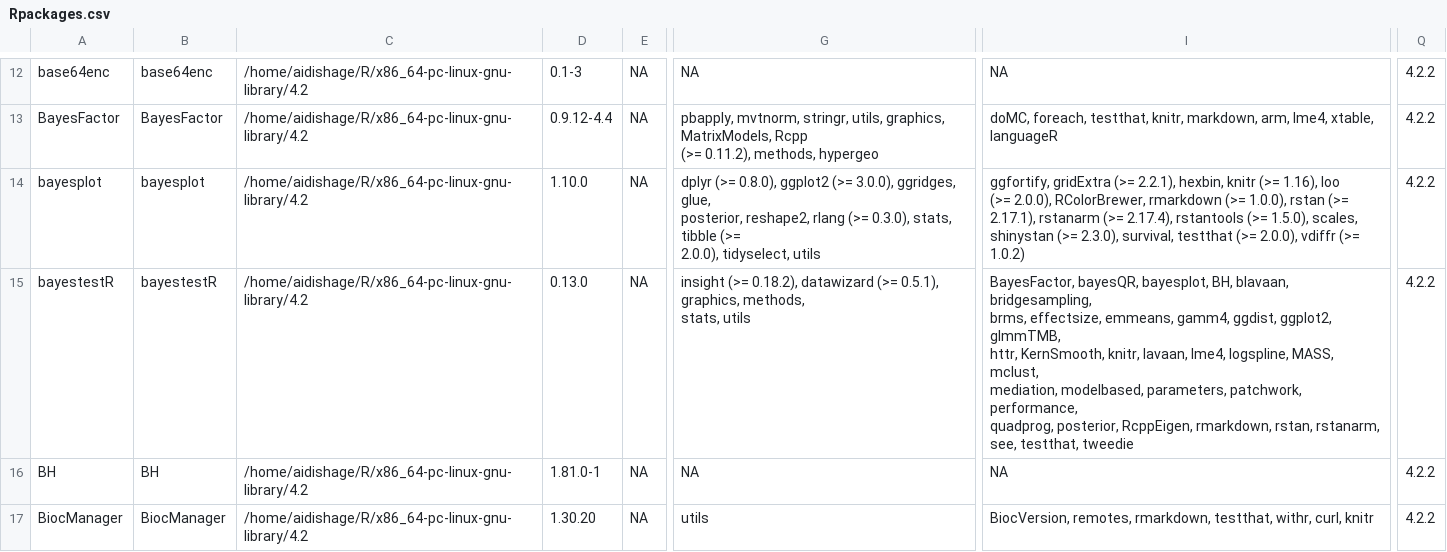
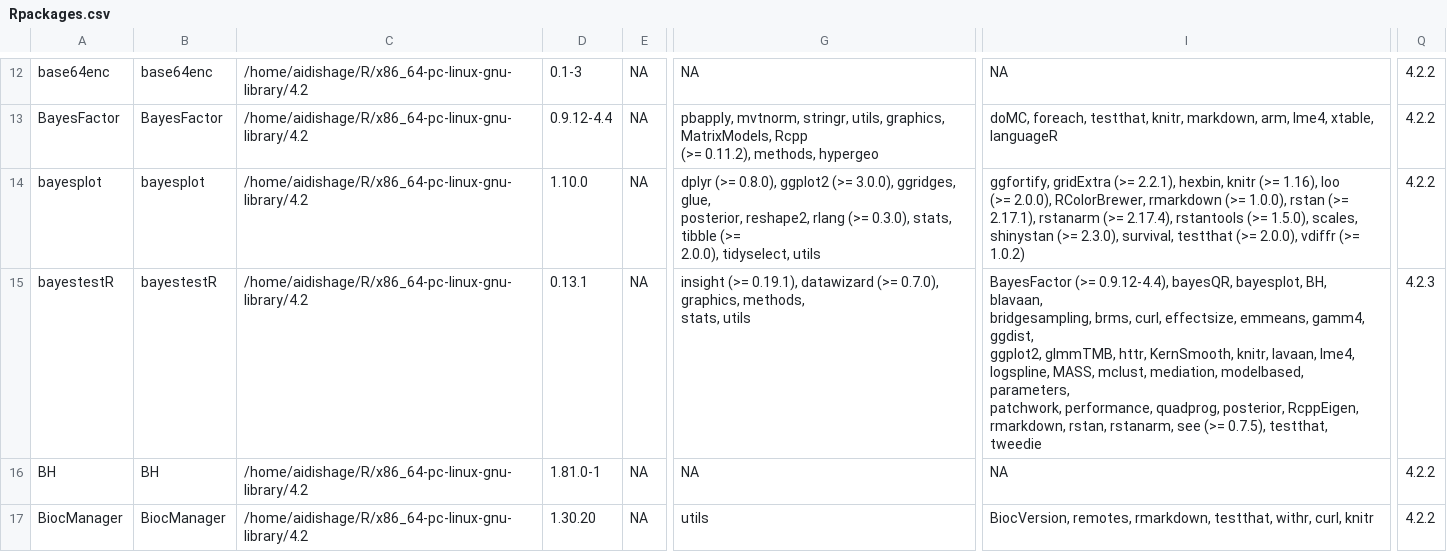
Before and after one commit to Song921012/myenv, a CSV file: Rpackages.csv, drawn as a sheet; only a part is shown, gaps mark what is left out; ↵ is a line break in a cell; the diff covers the shown part only; the diff names each change by its address in the sheet, - before the commit and + after, or states it on an @@ line.

```diff
--- a/Rpackages.csv
+++ b/Rpackages.csv
-D15: 0.13.0
+D15: 0.13.1
-G15: insight (>= 0.18.2), datawizard (>= 0.5.1), graphics, methods,…
+G15: insight (>= 0.19.1), datawizard (>= 0.7.0), graphics, methods,…
-I15: BayesFactor, bayesQR, bayesplot, BH, blavaan, bridgesampling, ↵ brms, effectsize, emmeans, gamm4, ggdist, ggplot2, glmmTMB, ↵ httr, KernSmooth, knitr, lavaan, lme4, logspline, MASS, mclust, ↵ mediation, modelbased, parameters, patchwork, performance, ↵ quadprog, posterior, RcppEigen, rmarkdown, rstan, rstanarm, ↵ see, testthat, tweedie
+I15: BayesFactor (>= 0.9.12-4.4), bayesQR, bayesplot, BH, blavaan, ↵ bridgesampling, brms, curl, effectsize, emmeans, gamm4, ggdist, ↵ ggplot2, glmmTMB, httr, KernSmooth, knitr, lavaan, lme4, ↵ logspline, MASS, mclust, mediation, modelbased, parameters, ↵ patchwork, performance, quadprog, posterior, RcppEigen, ↵ rmarkdown, rstan, rstanarm, see (>= 0.7.5), testthat, tweedie
-Q15: 4.2.2
+Q15: 4.2.3
```
Also changed, not shown: 12 edited cells elsewhere in this file, 6 other files.
